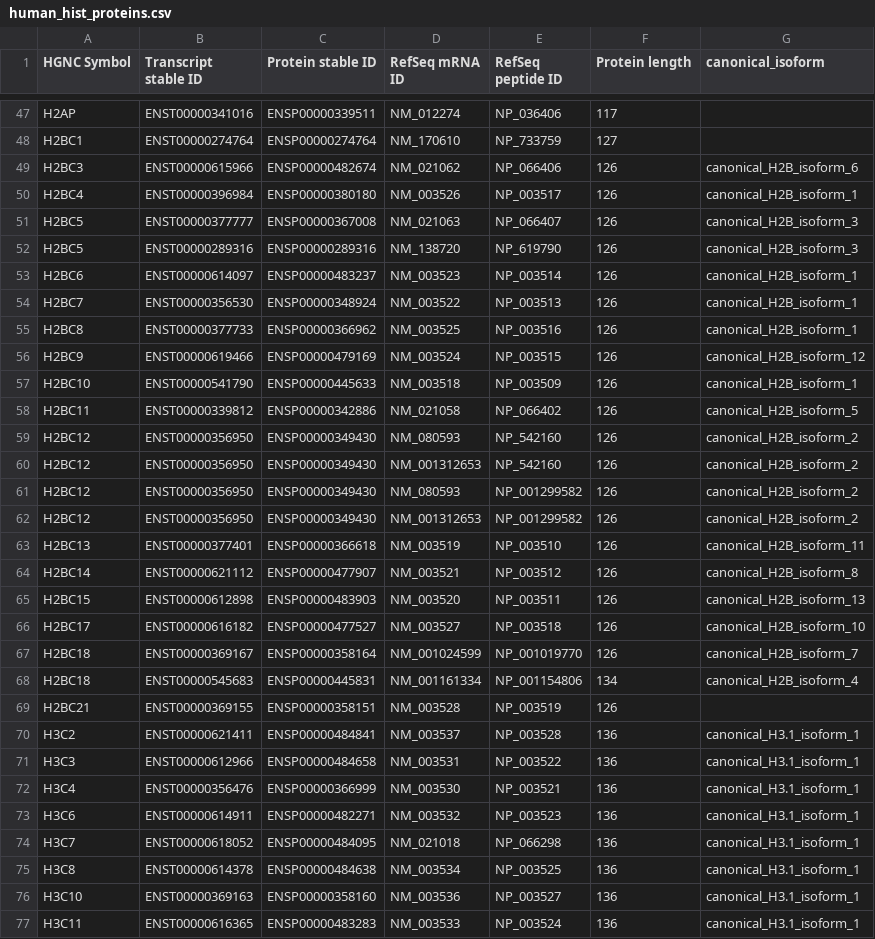
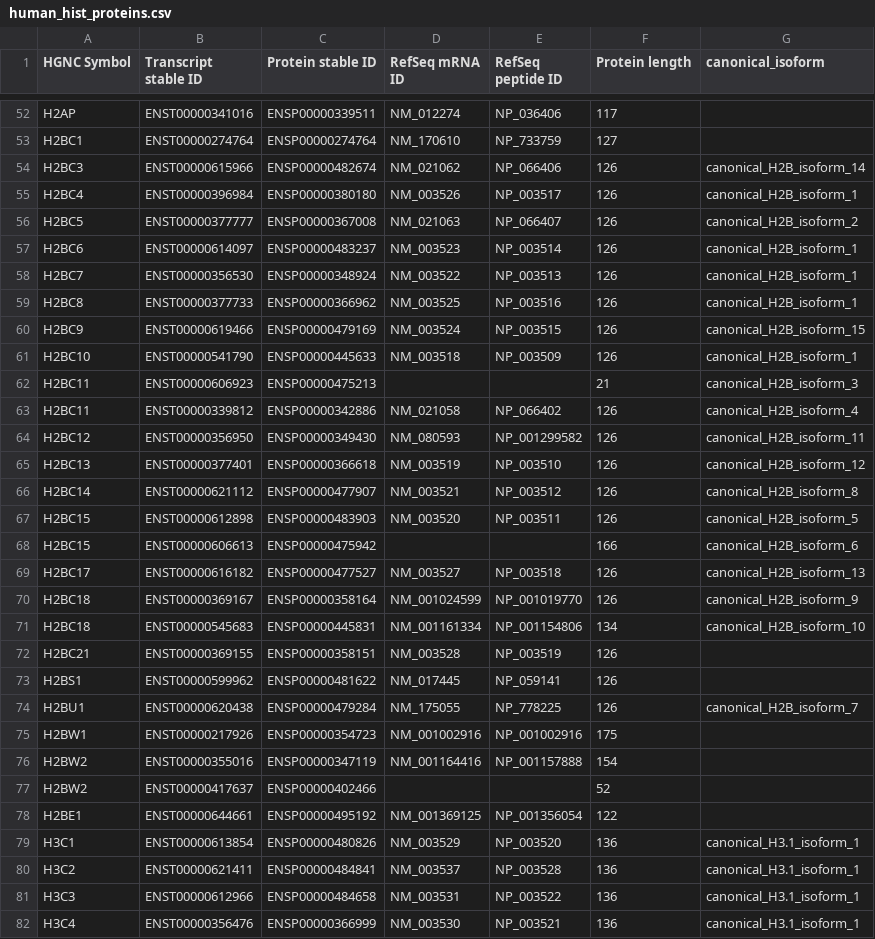
Before and after one commit to v-kulikov1/histonedb_Vladimir, a CSV file: static/human_hist/info/human_hist_proteins.csv, drawn as a sheet; only a part is shown, gaps mark what is left out; the shorter side is filled out with more unchanged rows; the diff covers the shown part only.

```diff
--- a/static/human_hist/info/human_hist_proteins.csv
+++ b/static/human_hist/info/human_hist_proteins.csv
@@ -48,6 +53,5 @@ H2AP,ENST00000341016,ENSP00000339511,NM_012274,NP_036406,117,
 H2BC1,ENST00000274764,ENSP00000274764,NM_170610,NP_733759,127,
-H2BC3,ENST00000615966,ENSP00000482674,NM_021062,NP_066406,126,canonical_H2B_isoform_6
+H2BC3,ENST00000615966,ENSP00000482674,NM_021062,NP_066406,126,canonical_H2B_isoform_14
 H2BC4,ENST00000396984,ENSP00000380180,NM_003526,NP_003517,126,canonical_H2B_isoform_1
-H2BC5,ENST00000377777,ENSP00000367008,NM_021063,NP_066407,126,canonical_H2B_isoform_3
-H2BC5,ENST00000289316,ENSP00000289316,NM_138720,NP_619790,126,canonical_H2B_isoform_3
+H2BC5,ENST00000377777,ENSP00000367008,NM_021063,NP_066407,126,canonical_H2B_isoform_2
 H2BC6,ENST00000614097,ENSP00000483237,NM_003523,NP_003514,126,canonical_H2B_isoform_1
@@ -55,16 +59,22 @@ H2BC7,ENST00000356530,ENSP00000348924,NM_003522,NP_003513,126,canonical_H2B_isof
 H2BC8,ENST00000377733,ENSP00000366962,NM_003525,NP_003516,126,canonical_H2B_isoform_1
-H2BC9,ENST00000619466,ENSP00000479169,NM_003524,NP_003515,126,canonical_H2B_isoform_12
+H2BC9,ENST00000619466,ENSP00000479169,NM_003524,NP_003515,126,canonical_H2B_isoform_15
 H2BC10,ENST00000541790,ENSP00000445633,NM_003518,NP_003509,126,canonical_H2B_isoform_1
-H2BC11,ENST00000339812,ENSP00000342886,NM_021058,NP_066402,126,canonical_H2B_isoform_5
-H2BC12,ENST00000356950,ENSP00000349430,NM_080593,NP_542160,126,canonical_H2B_isoform_2
-H2BC12,ENST00000356950,ENSP00000349430,NM_001312653,NP_542160,126,canonical_H2B_isoform_2
-H2BC12,ENST00000356950,ENSP00000349430,NM_080593,NP_001299582,126,canonical_H2B_isoform_2
-H2BC12,ENST00000356950,ENSP00000349430,NM_001312653,NP_001299582,126,canonical_H2B_isoform_2
-H2BC13,ENST00000377401,ENSP00000366618,NM_003519,NP_003510,126,canonical_H2B_isoform_11
+H2BC11,ENST00000606923,ENSP00000475213,,,21,canonical_H2B_isoform_3
+H2BC11,ENST00000339812,ENSP00000342886,NM_021058,NP_066402,126,canonical_H2B_isoform_4
+H2BC12,ENST00000356950,ENSP00000349430,NM_080593,NP_001299582,126,canonical_H2B_isoform_11
+H2BC13,ENST00000377401,ENSP00000366618,NM_003519,NP_003510,126,canonical_H2B_isoform_12
 H2BC14,ENST00000621112,ENSP00000477907,NM_003521,NP_003512,126,canonical_H2B_isoform_8
-H2BC15,ENST00000612898,ENSP00000483903,NM_003520,NP_003511,126,canonical_H2B_isoform_13
-H2BC17,ENST00000616182,ENSP00000477527,NM_003527,NP_003518,126,canonical_H2B_isoform_10
-H2BC18,ENST00000369167,ENSP00000358164,NM_001024599,NP_001019770,126,canonical_H2B_isoform_7
-H2BC18,ENST00000545683,ENSP00000445831,NM_001161334,NP_001154806,134,canonical_H2B_isoform_4
+H2BC15,ENST00000612898,ENSP00000483903,NM_003520,NP_003511,126,canonical_H2B_isoform_5
+H2BC15,ENST00000606613,ENSP00000475942,,,166,canonical_H2B_isoform_6
+H2BC17,ENST00000616182,ENSP00000477527,NM_003527,NP_003518,126,canonical_H2B_isoform_13
+H2BC18,ENST00000369167,ENSP00000358164,NM_001024599,NP_001019770,126,canonical_H2B_isoform_9
+H2BC18,ENST00000545683,ENSP00000445831,NM_001161334,NP_001154806,134,canonical_H2B_isoform_10
 H2BC21,ENST00000369155,ENSP00000358151,NM_003528,NP_003519,126,
+H2BS1,ENST00000599962,ENSP00000481622,NM_017445,NP_059141,126,
+H2BU1,ENST00000620438,ENSP00000479284,NM_175055,NP_778225,126,canonical_H2B_isoform_7
+H2BW1,ENST00000217926,ENSP00000354723,NM_001002916,NP_001002916,175,
+H2BW2,ENST00000355016,ENSP00000347119,NM_001164416,NP_001157888,154,
+H2BW2,ENST00000417637,ENSP00000402466,,,52,
+H2BE1,ENST00000644661,ENSP00000495192,NM_001369125,NP_001356054,122,
+H3C1,ENST00000613854,ENSP00000480826,NM_003529,NP_003520,136,canonical_H3.1_isoform_1
 H3C2,ENST00000621411,ENSP00000484841,NM_003537,NP_003528,136,canonical_H3.1_isoform_1
```
Also changed, not shown: 17 added rows, 3 removed rows and 10 edited cells elsewhere in this file, 41 other files.
